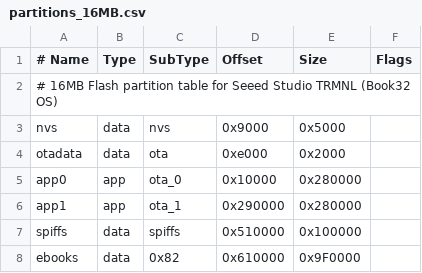
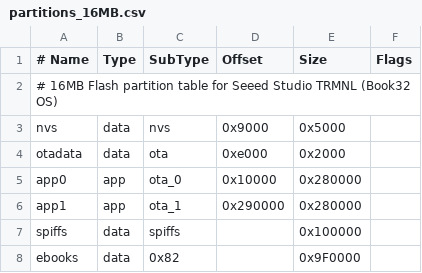
Before and after one commit to qzte/Book32, a CSV file: partitions_16MB.csv, drawn as a sheet.

Commit message:
Switch to Opus 4.5: Fix SystemFS mounting by removing hardcoded offsets and adding NULL label fallback

```diff
--- a/partitions_16MB.csv
+++ b/partitions_16MB.csv
@@ -6,3 +6,3 @@ app0,     app,  ota_0,   0x10000,  0x280000,
 app1,     app,  ota_1,   0x290000, 0x280000,
-spiffs,   data, spiffs,  0x510000, 0x100000,
-ebooks,   data, 0x82,    0x610000, 0x9F0000,
+spiffs,   data, spiffs,  ,         0x100000,
+ebooks,   data, 0x82,    ,         0x9F0000,
```
Also changed, not shown: 1 other file.
